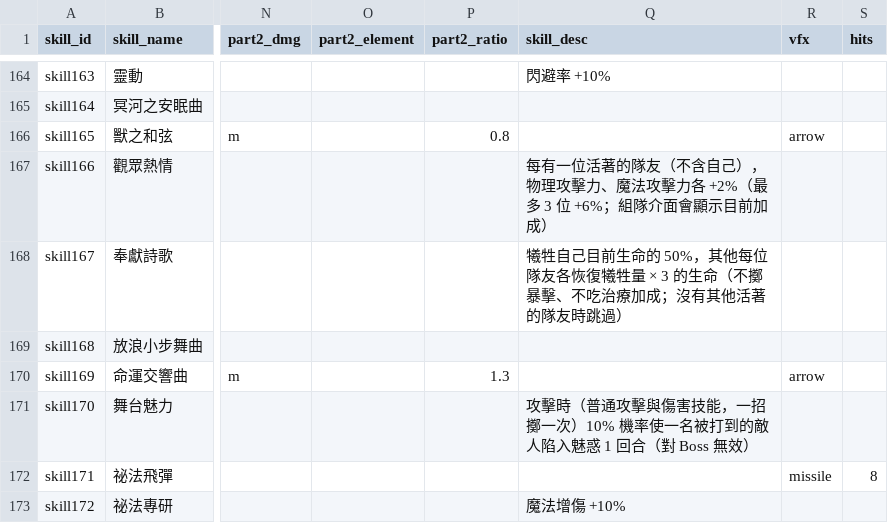
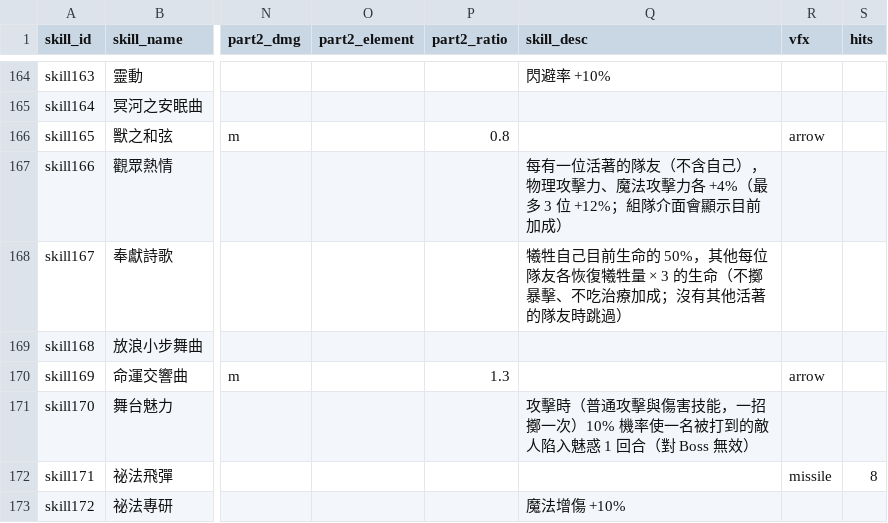
Before and after one commit to minruuwu/bigadventure, a CSV file: assets/data/skill_info.csv, drawn as a sheet; only a part is shown, gaps mark what is left out; the diff names each change by its address in the sheet, - before the commit and + after, or states it on an @@ line.

```diff
--- a/assets/data/skill_info.csv
+++ b/assets/data/skill_info.csv
-Q167 (skill_desc): …擊力各 +2%（最多 3 位 +6%；組隊介…
+Q167 (skill_desc): …擊力各 +4%（最多 3 位 +12%；組隊介…
```
Also changed, not shown: assets/data/skill_effect.csv.
